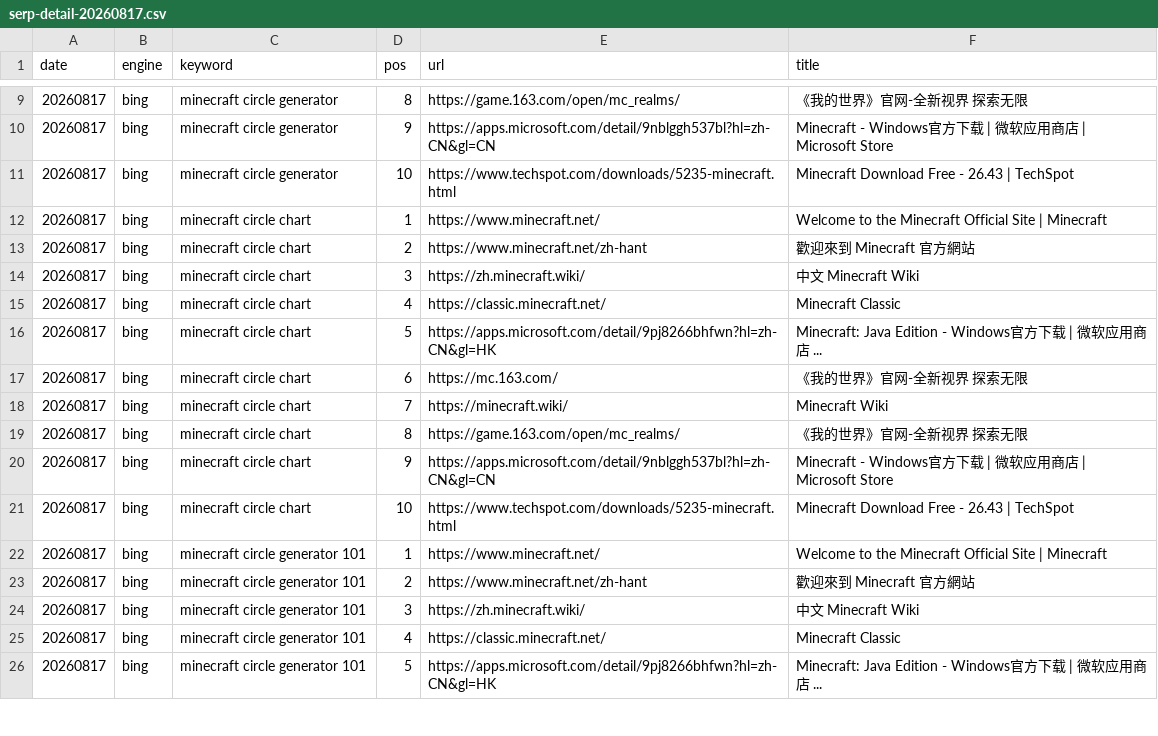
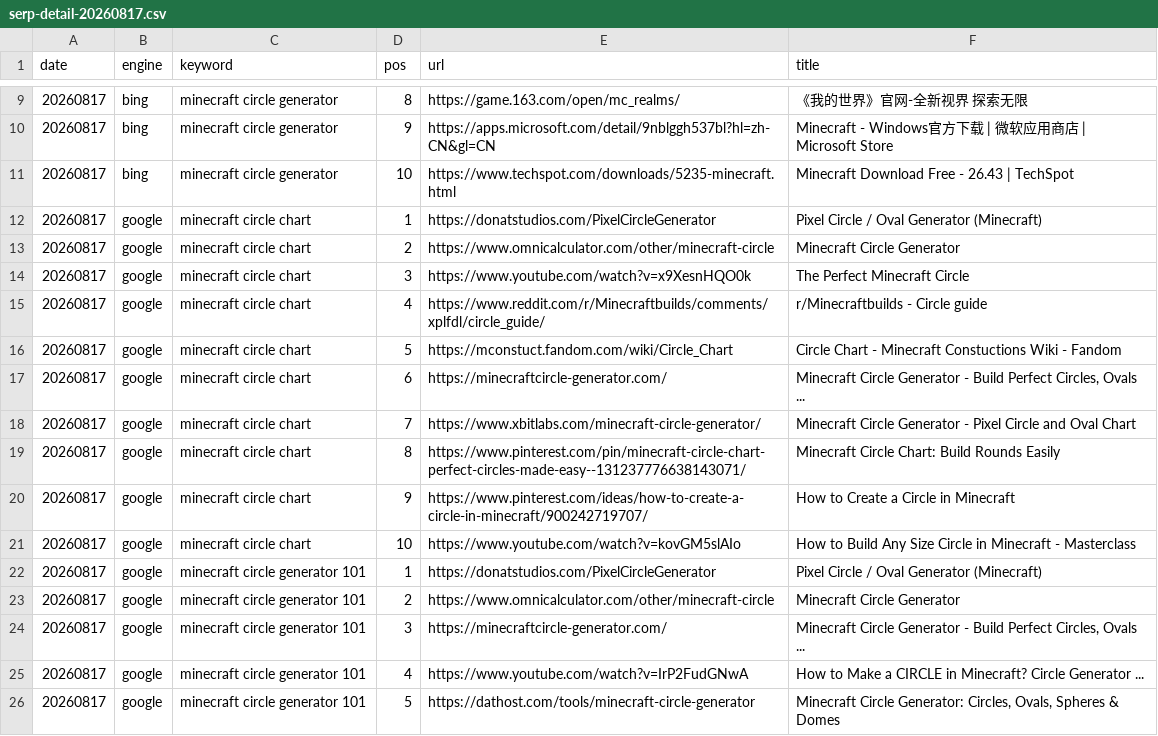
Before and after one commit to ywb-coder/Minecraft-Circle--Generator, a CSV file: docs/gsc/serp-detail-20260817.csv, drawn as a sheet; only a part is shown, gaps mark what is left out; the diff covers the shown part only.

Commit message:
Fix SERP script v2: consent cookies + real Chrome channel + stealth + udm=14 + google retry; 5/6 keywords now fetch Google data, 4 EN keywords confirmed in candidate pool

```diff
--- a/docs/gsc/serp-detail-20260817.csv
+++ b/docs/gsc/serp-detail-20260817.csv
@@ -11,16 +11,16 @@
 20260817,bing,"minecraft circle generator",10,https://www.techspot.com/downloads/5235-minecraft.html,"Minecraft Download Free - 26.43 | TechSpot"
-20260817,bing,"minecraft circle chart",1,https://www.minecraft.net/,"Welcome to the Minecraft Official Site | Minecraft"
-20260817,bing,"minecraft circle chart",2,https://www.minecraft.net/zh-hant,"歡迎來到 Minecraft 官方網站"
-20260817,bing,"minecraft circle chart",3,https://zh.minecraft.wiki/,"中文 Minecraft Wiki"
-20260817,bing,"minecraft circle chart",4,https://classic.minecraft.net/,"Minecraft Classic"
-20260817,bing,"minecraft circle chart",5,https://apps.microsoft.com/detail/9pj8266bhfwn?hl=zh-CN&gl=HK,"Minecraft: Java Edition - Windows官方下载 | 微软应用商店 ..."
-20260817,bing,"minecraft circle chart",6,https://mc.163.com/,"《我的世界》官网-全新视界 探索无限"
-20260817,bing,"minecraft circle chart",7,https://minecraft.wiki/,"Minecraft Wiki"
-20260817,bing,"minecraft circle chart",8,https://game.163.com/open/mc_realms/,"《我的世界》官网-全新视界 探索无限"
-20260817,bing,"minecraft circle chart",9,https://apps.microsoft.com/detail/9nblggh537bl?hl=zh-CN&gl=CN,"Minecraft - Windows官方下载 | 微软应用商店 | Microsoft Store"
-20260817,bing,"minecraft circle chart",10,https://www.techspot.com/downloads/5235-minecraft.html,"Minecraft Download Free - 26.43 | TechSpot"
-20260817,bing,"minecraft circle generator 101",1,https://www.minecraft.net/,"Welcome to the Minecraft Official Site | Minecraft"
-20260817,bing,"minecraft circle generator 101",2,https://www.minecraft.net/zh-hant,"歡迎來到 Minecraft 官方網站"
-20260817,bing,"minecraft circle generator 101",3,https://zh.minecraft.wiki/,"中文 Minecraft Wiki"
-20260817,bing,"minecraft circle generator 101",4,https://classic.minecraft.net/,"Minecraft Classic"
-20260817,bing,"minecraft circle generator 101",5,https://apps.microsoft.com/detail/9pj8266bhfwn?hl=zh-CN&gl=HK,"Minecraft: Java Edition - Windows官方下载 | 微软应用商店 ..."
+20260817,google,"minecraft circle chart",1,https://donatstudios.com/PixelCircleGenerator,"Pixel Circle / Oval Generator (Minecraft)"
+20260817,google,"minecraft circle chart",2,https://www.omnicalculator.com/other/minecraft-circle,"Minecraft Circle Generator"
+20260817,google,"minecraft circle chart",3,https://www.youtube.com/watch?v=x9XesnHQO0k,"The Perfect Minecraft Circle"
+20260817,google,"minecraft circle chart",4,https://www.reddit.com/r/Minecraftbuilds/comments/xplfdl/circle_guide/,"r/Minecraftbuilds - Circle guide"
+20260817,google,"minecraft circle chart",5,https://mconstuct.fandom.com/wiki/Circle_Chart,"Circle Chart - Minecraft Constuctions Wiki - Fandom"
+20260817,google,"minecraft circle chart",6,https://minecraftcircle-generator.com/,"Minecraft Circle Generator - Build Perfect Circles, Ovals ..."
+20260817,google,"minecraft circle chart",7,https://www.xbitlabs.com/minecraft-circle-generator/,"Minecraft Circle Generator - Pixel Circle and Oval Chart"
+20260817,google,"minecraft circle chart",8,https://www.pinterest.com/pin/minecraft-circle-chart-perfect-circles-made-easy--131237776638143071/,"Minecraft Circle Chart: Build Rounds Easily"
+20260817,google,"minecraft circle chart",9,https://www.pinterest.com/ideas/how-to-create-a-circle-in-minecraft/900242719707/,"How to Create a Circle in Minecraft"
+20260817,google,"minecraft circle chart",10,https://www.youtube.com/watch?v=kovGM5slAIo,"How to Build Any Size Circle in Minecraft - Masterclass"
+20260817,google,"minecraft circle generator 101",1,https://donatstudios.com/PixelCircleGenerator,"Pixel Circle / Oval Generator (Minecraft)"
+20260817,google,"minecraft circle generator 101",2,https://www.omnicalculator.com/other/minecraft-circle,"Minecraft Circle Generator"
+20260817,google,"minecraft circle generator 101",3,https://minecraftcircle-generator.com/,"Minecraft Circle Generator - Build Perfect Circles, Ovals ..."
+20260817,google,"minecraft circle generator 101",4,https://www.youtube.com/watch?v=IrP2FudGNwA,"How to Make a CIRCLE in Minecraft? Circle Generator ..."
+20260817,google,"minecraft circle generator 101",5,https://dathost.com/tools/minecraft-circle-generator,"Minecraft Circle Generator: Circles, Ovals, Spheres & Domes"
```
Also changed, not shown: 1 added row and 102 edited cells elsewhere in this file, docs/gsc/serp-20260817.csv, docs/gsc/serp-probe-20260817.csv, 1 other file.
